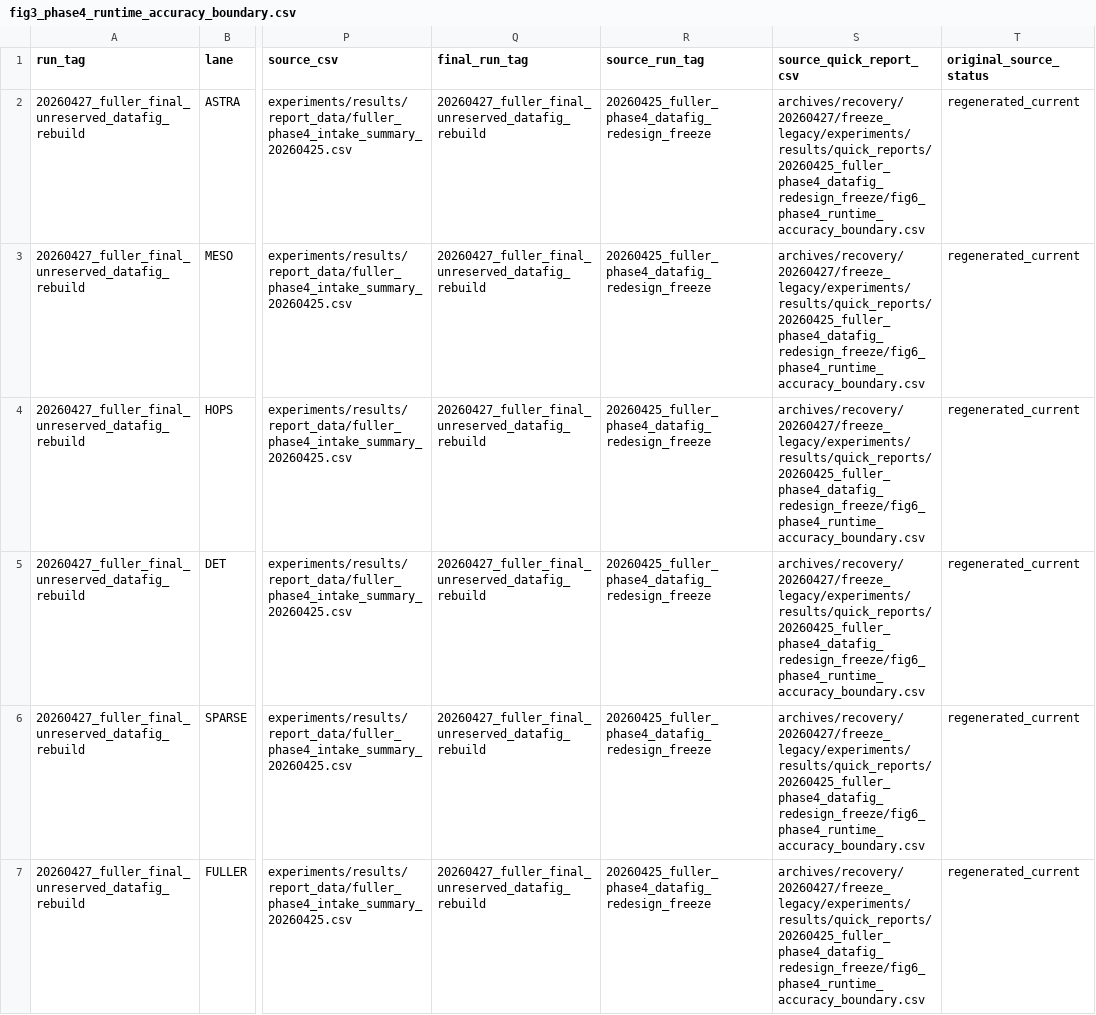
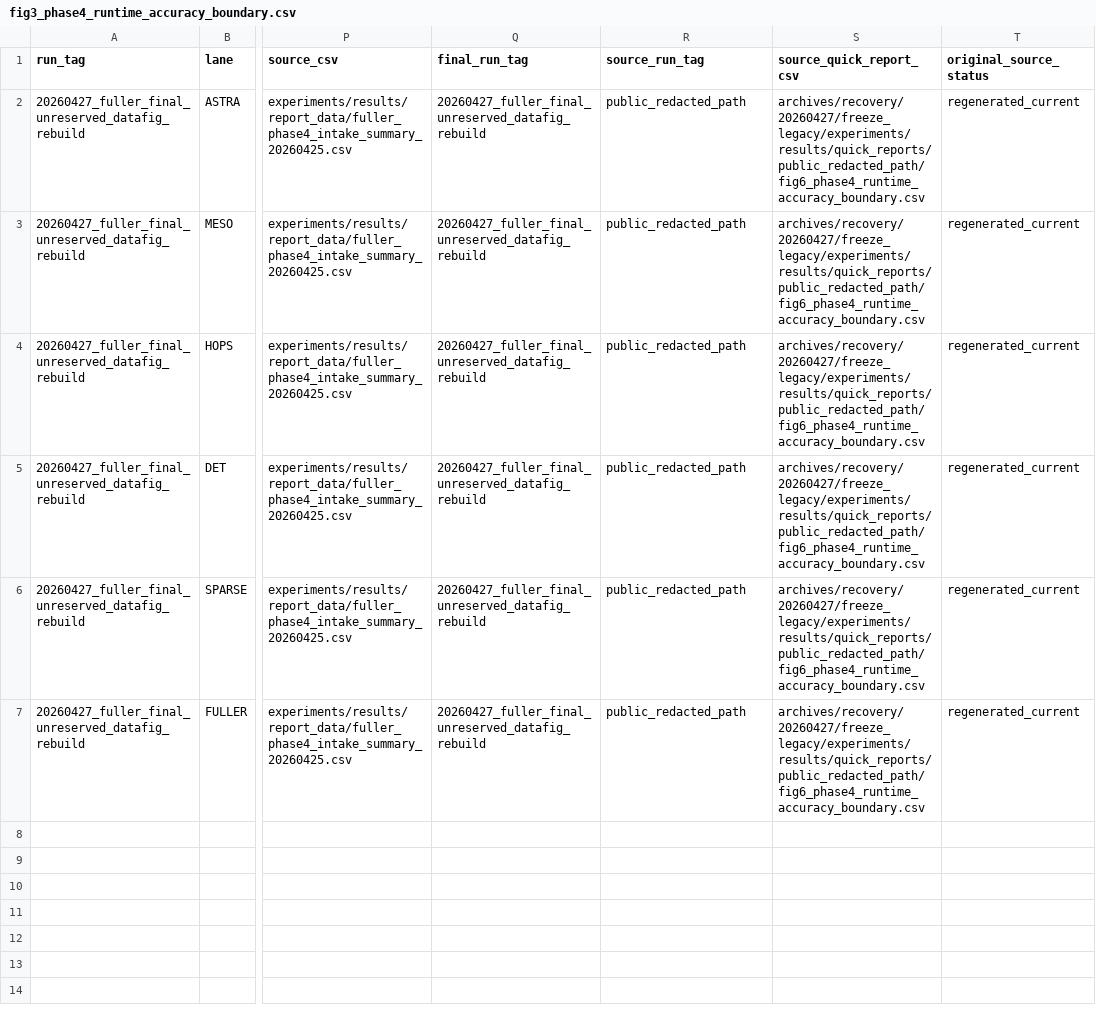
Before and after one commit to jk6k/masking-the-lag-repro, a CSV file: experiments/results/quick_reports/20260430_full_figure_strict_remediated/fig3_phase4_runtime_accuracy_boundary.csv, drawn as a sheet; only a part is shown, gaps mark what is left out; the diff names each change by its address in the sheet, - before the commit and + after, or states it on an @@ line.

```diff
--- a/experiments/results/quick_reports/20260430_full_figure_strict_remediated/fig3_phase4_runtime_accuracy_boundary.csv
+++ b/experiments/results/quick_reports/20260430_full_figure_strict_remediated/fig3_phase4_runtime_accuracy_boundary.csv
-R2:R7 (source_run_tag): 20260425_fuller_phase4_datafig_redesign_freeze
+R2:R7 (source_run_tag): public_redacted_path
-S2:S7 (source_quick_report_csv): archives/recovery/20260427/freeze_legacy/experiments/results/quick_reports/20260425_fuller_phase4_datafig_redesign_freeze/fig6_phase4_runtime_accuracy_boundary.csv
+S2:S7 (source_quick_report_csv): archives/recovery/20260427/freeze_legacy/experiments/results/quick_reports/public_redacted_path/fig6_phase4_runtime_accuracy_boundary.csv
```
Also changed, not shown: experiments/results/quick_reports/20260430_full_figure_strict_remediated/appf1_seed_range_variability.csv, experiments/results/quick_reports/20260430_full_figure_strict_remediated/appf2_data_figure_compatibility_matrix.csv, 23 other files.
